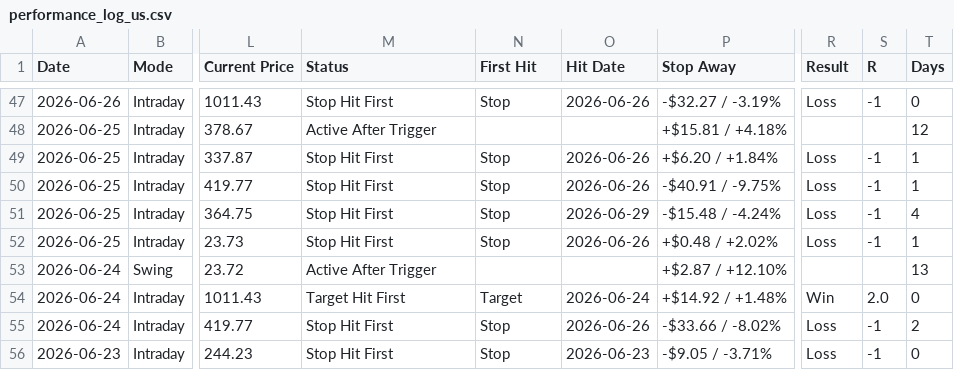
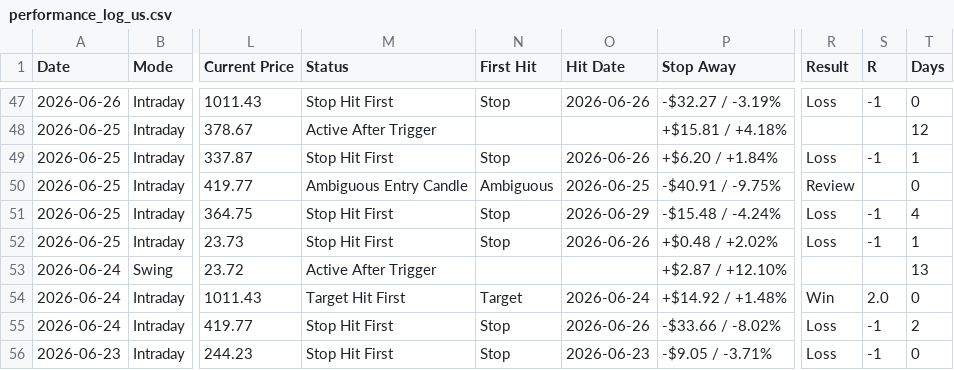
Before and after one commit to pankajmanchnda/swing-trading-scanner-us, a CSV file: performance_log_us.csv, drawn as a sheet; only a part is shown, gaps mark what is left out; the diff names each change by its address in the sheet, - before the commit and + after, or states it on an @@ line.

```diff
--- a/performance_log_us.csv
+++ b/performance_log_us.csv
-M50 (Status): Stop Hit First
+M50 (Status): Ambiguous Entry Candle
-N50 (First Hit): Stop
+N50 (First Hit): Ambiguous
-O50 (Hit Date): 2026-06-26
+O50 (Hit Date): 2026-06-25
-R50 (Result): Loss
+R50 (Result): Review
-S50 (R): -1
+S50 (R): (empty)
-T50 (Days): 1
+T50 (Days): 0
```
Also changed, not shown: 1 other file.
